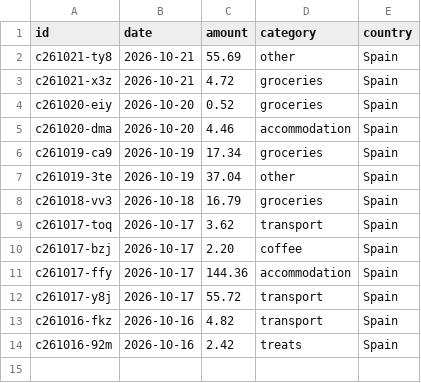
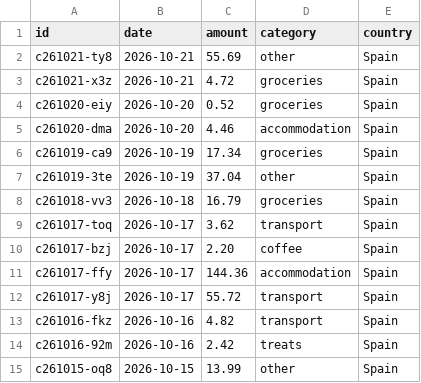
Before and after one commit to thaeussner/travel_dashboard, a CSV file: data/costs.csv, drawn as a sheet.

Commit message:
costs: 1 saved (from the dashboard)

```diff
--- a/data/costs.csv
+++ b/data/costs.csv
@@ -14 +14,2 @@ c261016-fkz,2026-10-16,4.82,transport,Spain
 c261016-92m,2026-10-16,2.42,treats,Spain
+c261015-oq8,2026-10-15,13.99,other,Spain
```
